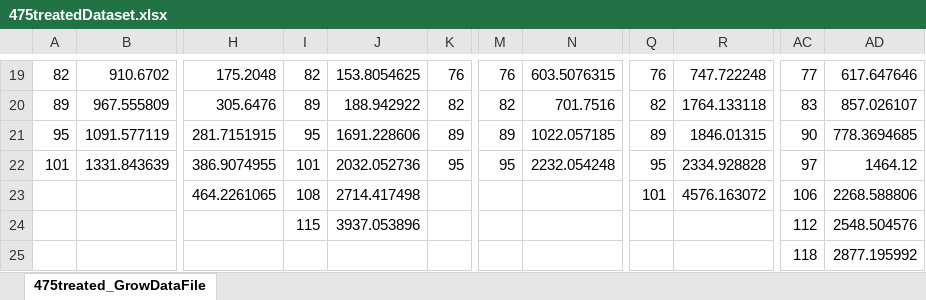
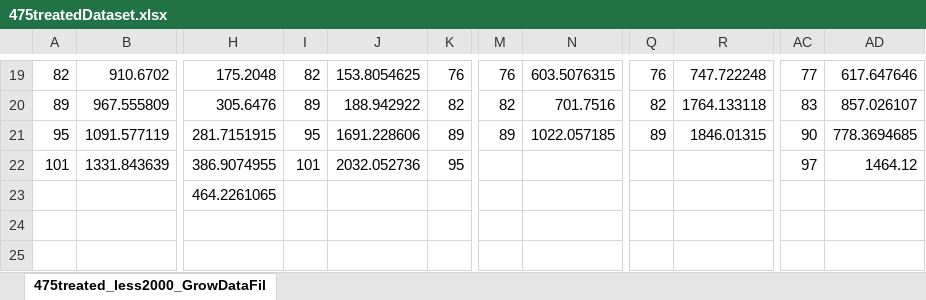
Before and after one commit to qBioTurin/connector, an Excel workbook: inst/data/475treatedDataset.xlsx, sheet 475treated_less2000_GrowDataFil, drawn as a sheet; only a part is shown, gaps mark what is left out; values as stored, in another font and other column widths than the file's, no borders; the diff names each change by its address in the sheet, - before the commit and + after, or states it on an @@ line.

Commit message:
Adding the 4 test files

```diff
--- a/inst/data/475treatedDataset.xlsx (sheet 475treated_less2000_GrowDataFil)
+++ b/inst/data/475treatedDataset.xlsx (sheet 475treated_less2000_GrowDataFil)
-sheet tab: 475treated_GrowDataFile
+sheet tab: 475treated_less2000_GrowDataFil
-M22: 95
+M22: (empty)
-N22: 2232.054248
+N22: (empty)
-Q22: 95
+Q22: (empty)
-R22: 2334.928828
+R22: (empty)
-I23: 108
+I23: (empty)
-J23: 2714.417498
+J23: (empty)
-Q23: 101
+Q23: (empty)
-R23: 4576.163072
+R23: (empty)
-AC23: 106
+AC23: (empty)
-AD23: 2268.588806
+AD23: (empty)
-I24: 115
+I24: (empty)
-J24: 3937.053896
+J24: (empty)
-AC24: 112
+AC24: (empty)
-AD24: 2548.504576
+AD24: (empty)
-AC25: 118
+AC25: (empty)
-AD25: 2877.195992
+AD25: (empty)
```
